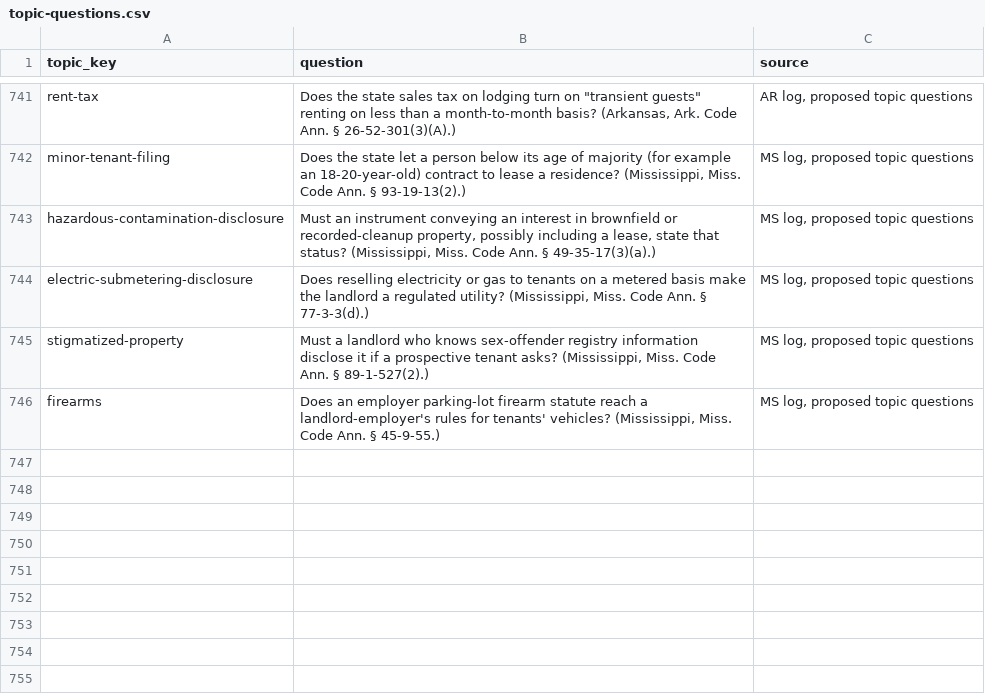
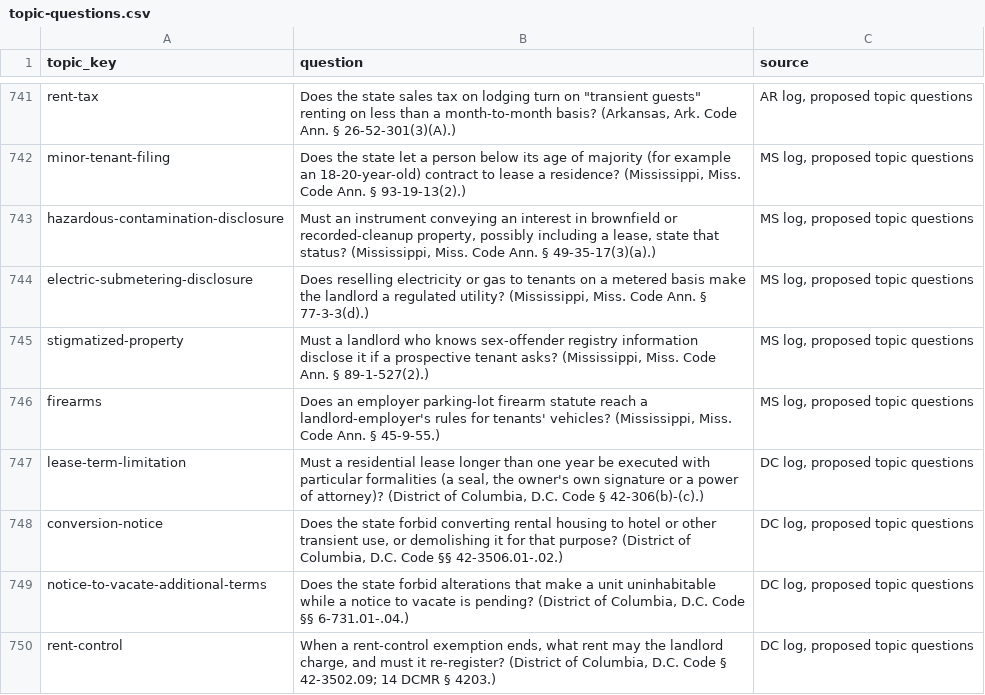
Before and after one commit to tsteinbaugh/property-manager-landlord-app, a CSV file: scripts/clause-library/topic-questions.csv, drawn as a sheet; only a part is shown, gaps mark what is left out; the diff names each change by its address in the sheet, - before the commit and + after, or states it on an @@ line.

```diff
--- a/scripts/clause-library/topic-questions.csv
+++ b/scripts/clause-library/topic-questions.csv
+row 747: lease-term-limitation | Must a residential lease longer than one year be executed with particular formalities (a seal, the owner's own signature or a power of attorney)? (District of Columbia, D.C. Code § 42-306(b)-(c).) | DC log, proposed topic questions
+row 748: conversion-notice | Does the state forbid converting rental housing to hotel or other transient use, or demolishing it for that purpose? (District of Columbia, D.C. Code §§ 42-3506.01-.02.) | DC log, proposed topic questions
+row 749: notice-to-vacate-additional-terms | Does the state forbid alterations that make a unit uninhabitable while a notice to vacate is pending? (District of Columbia, D.C. Code §§ 6-731.01-.04.) | DC log, proposed topic questions
+row 750: rent-control | When a rent-control exemption ends, what rent may the landlord charge, and must it re-register? (District of Columbia, D.C. Code § 42-3502.09; 14 DCMR § 4203.) | DC log, proposed topic questions
```
Also changed, not shown: 13 other files.
